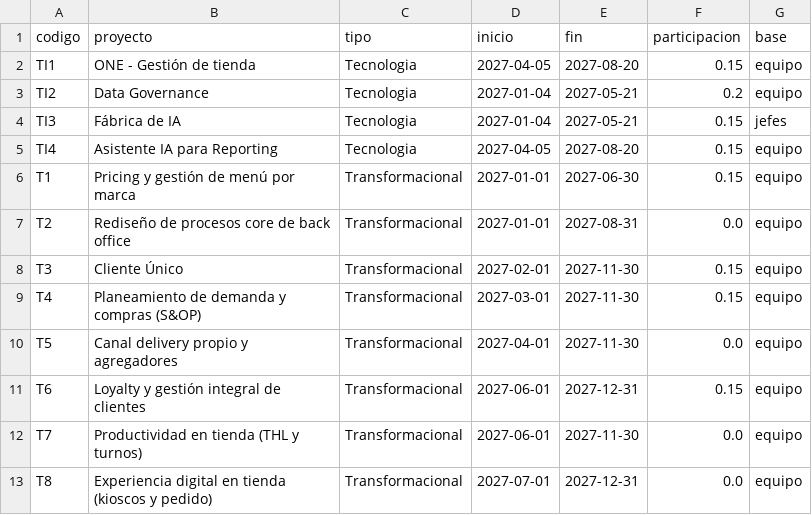
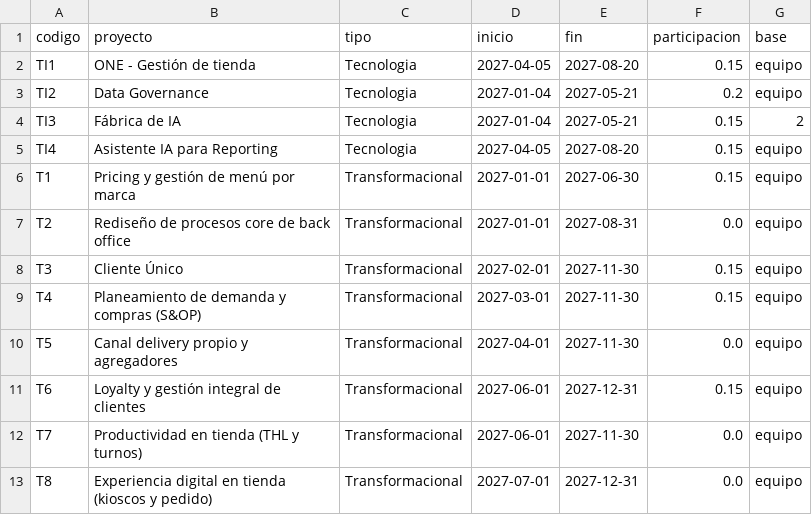
Before and after one commit to jaimediazizquierdo1981-dotcom/demanda-ti-ngr, a CSV file: data/proyectos.csv, drawn as a sheet.

```diff
--- a/data/proyectos.csv
+++ b/data/proyectos.csv
@@ -3,3 +3,3 @@ TI1,ONE - Gestión de tienda,Tecnologia,2027-04-05,2027-08-20,0.15,equipo
 TI2,Data Governance,Tecnologia,2027-01-04,2027-05-21,0.2,equipo
-TI3,Fábrica de IA,Tecnologia,2027-01-04,2027-05-21,0.15,jefes
+TI3,Fábrica de IA,Tecnologia,2027-01-04,2027-05-21,0.15,2
 TI4,Asistente IA para Reporting,Tecnologia,2027-04-05,2027-08-20,0.15,equipo
```
Also changed, not shown: 2 other files.
